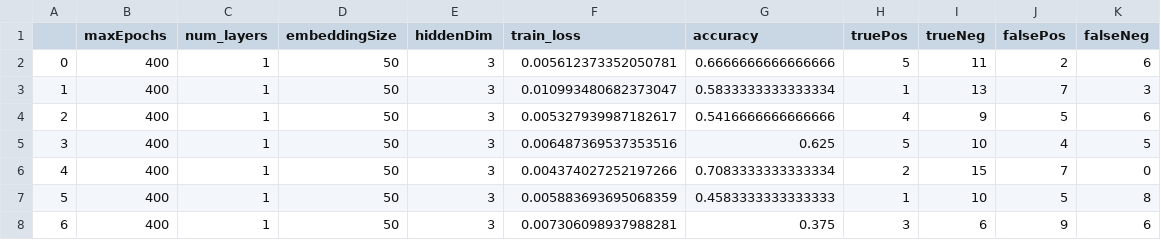
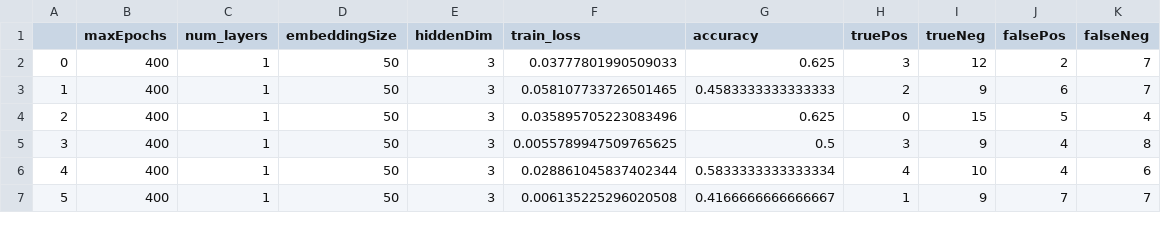
Before and after one commit to ac4649/datalogue_challenge, a CSV file: Results/RNN/embedding_dimm/embedd_size_stats50.csv, drawn as a sheet; only a part is shown; removed rows and columns are numbered as before the commit, all else as after; the diff covers the shown part only; the diff names each change by its address in the sheet, - before the commit and + after, or states it on an @@ line.

```diff
--- a/Results/RNN/embedding_dimm/embedd_size_stats50.csv
+++ b/Results/RNN/embedding_dimm/embedd_size_stats50.csv
-F2 (train_loss): 0.005612373352050781
+F2 (train_loss): 0.03777801990509033
-G2 (accuracy): 0.6666666666666666
+G2 (accuracy): 0.625
-H2 (truePos): 5
+H2 (truePos): 3
-I2 (trueNeg): 11
+I2 (trueNeg): 12
-K2 (falseNeg): 6
+K2 (falseNeg): 7
-row 3: 1 | 400 | 1 | 50 | 3 | 0.010993480682373047 | 0.5833333333333334 | 1 | 13 | 7 | 3
@@ column A renumbered between rows 3 and 18 @@
-F3 (train_loss): 0.005327939987182617
+F3 (train_loss): 0.058107733726501465
-G3 (accuracy): 0.5416666666666666
+G3 (accuracy): 0.4583333333333333
-H3 (truePos): 4
+H3 (truePos): 2
-J3 (falsePos): 5
+J3 (falsePos): 6
-K3 (falseNeg): 6
+K3 (falseNeg): 7
-F4 (train_loss): 0.006487369537353516
+F4 (train_loss): 0.035895705223083496
-H4 (truePos): 5
+H4 (truePos): 0
-I4 (trueNeg): 10
+I4 (trueNeg): 15
-J4 (falsePos): 4
+J4 (falsePos): 5
-K4 (falseNeg): 5
+K4 (falseNeg): 4
-row 6: 4 | 400 | 1 | 50 | 3 | 0.004374027252197266 | 0.7083333333333334 | 2 | 15 | 7 | 0
-F5 (train_loss): 0.005883693695068359
+F5 (train_loss): 0.0055789947509765625
-G5 (accuracy): 0.4583333333333333
+G5 (accuracy): 0.5
-H5 (truePos): 1
+H5 (truePos): 3
-I5 (trueNeg): 10
+I5 (trueNeg): 9
-J5 (falsePos): 5
+J5 (falsePos): 4
-F6 (train_loss): 0.007306098937988281
+F6 (train_loss): 0.028861045837402344
-G6 (accuracy): 0.375
+G6 (accuracy): 0.5833333333333334
-H6 (truePos): 3
+H6 (truePos): 4
-I6 (trueNeg): 6
+I6 (trueNeg): 10
-J6 (falsePos): 9
+J6 (falsePos): 4
+row 7: 5 | 400 | 1 | 50 | 3 | 0.006135225296020508 | 0.4166666666666667 | 1 | 9 | 7 | 7
```
Also changed, not shown: 6 added rows and 36 edited cells elsewhere in this file, Results/RNN/embedding_dimm/embedd_size_stats100.csv, lossesEpoch.csv, 17 other files.
